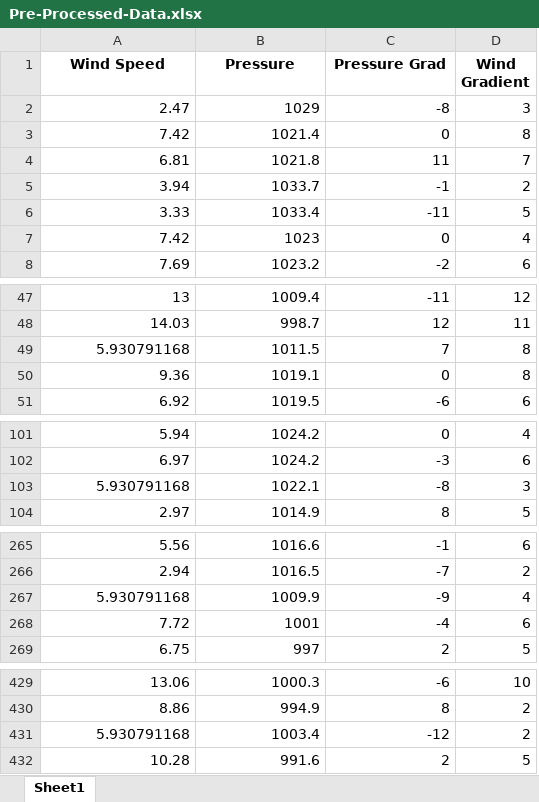
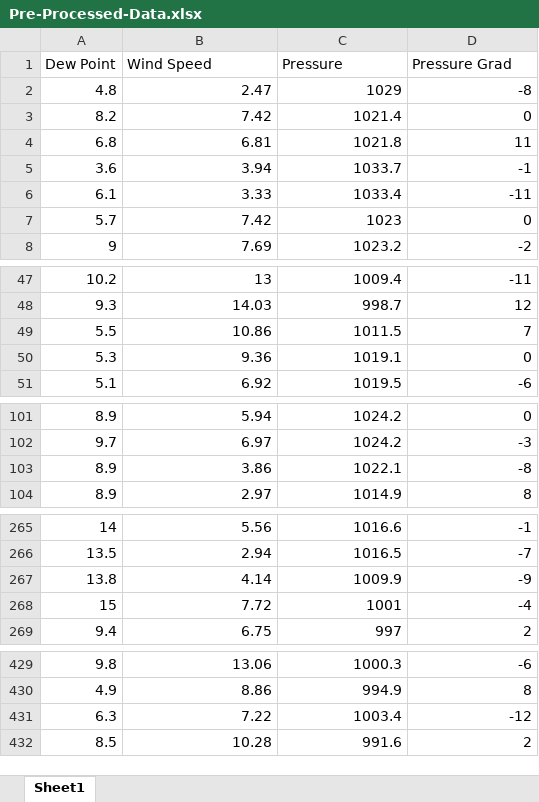
Before and after one commit to MMarouni/Wind-Speed-Predictions, an Excel workbook: Deeper-networks-trials/Pre-Processed-Data.xlsx, sheet Sheet1, drawn as a sheet; only a part is shown, gaps mark what is left out; values as stored, in another font and other column widths than the file's, no borders; removed rows and columns are numbered as before the commit, all else as after; the diff covers the shown part only; the diff names each change by its address in the sheet, - before the commit and + after, or states it on an @@ line.

```diff
--- a/Deeper-networks-trials/Pre-Processed-Data.xlsx (sheet Sheet1)
+++ b/Deeper-networks-trials/Pre-Processed-Data.xlsx (sheet Sheet1)
+column A (Dew Point), rows 2-8: 4.8 | 8.2 | 6.8 | 3.6 | 6.1 | 5.7 | 9; rows 47-51: 10.2 | 9.3 | 5.5 | 5.3 | 5.1; rows 101-104: 8.9 | 9.7 | 8.9 | 8.9; rows 265-269: 14 | 13.5 | 13.8 | 15 | 9.4; rows 429-432: 9.8 | 4.9 | 6.3 | 8.5
-column D (Wind Gradient), rows 2-8: 3 | 8 | 7 | 2 | 5 | 4 | 6; rows 47-51: 12 | 11 | 8 | 8 | 6; rows 101-104: 4 | 6 | 3 | 5; rows 265-269: 6 | 2 | 4 | 6 | 5; rows 429-432: 10 | 2 | 2 | 5
@@ B1:D1 bold: on → off, alignment: center → left @@
-B49 (Wind Speed): 5.930791168
+B49 (Wind Speed): 10.86
-B103 (Wind Speed): 5.930791168
+B103 (Wind Speed): 3.86
-B267 (Wind Speed): 5.930791168
+B267 (Wind Speed): 4.14
-B431 (Wind Speed): 5.930791168
+B431 (Wind Speed): 7.22
```
Also changed, not shown: 5 edited cells elsewhere in this sheet, Learning rate trials/Pre-Processed-Data.xlsx, data.xlsx, 27 other files.
